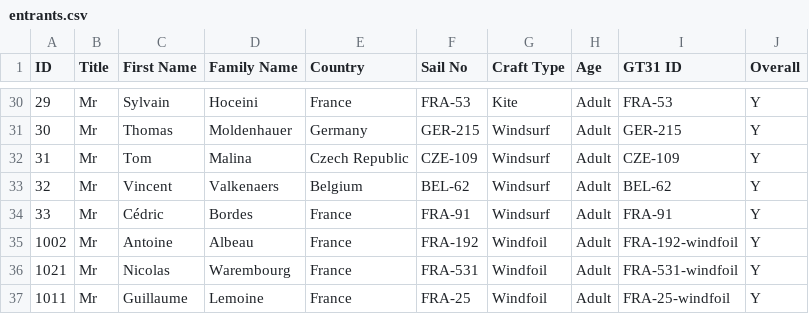
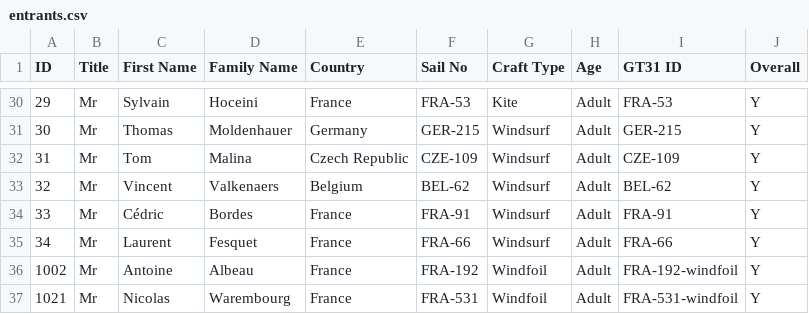
Before and after one commit to Logiqx/wst-results, a CSV file: events/202509/config/entrants.csv, drawn as a sheet; only a part is shown, gaps mark what is left out; the shorter side is filled out with more unchanged rows; the diff names each change by its address in the sheet, - before the commit and + after, or states it on an @@ line.

Commit message:
Add Laurent Fesquet FRA-66

```diff
--- a/events/202509/config/entrants.csv
+++ b/events/202509/config/entrants.csv
+row 35: 34 | Mr | Laurent | Fesquet | France | FRA-66 | Windsurf | Adult | FRA-66 | Y
```
Also changed, not shown: 1 other file.
